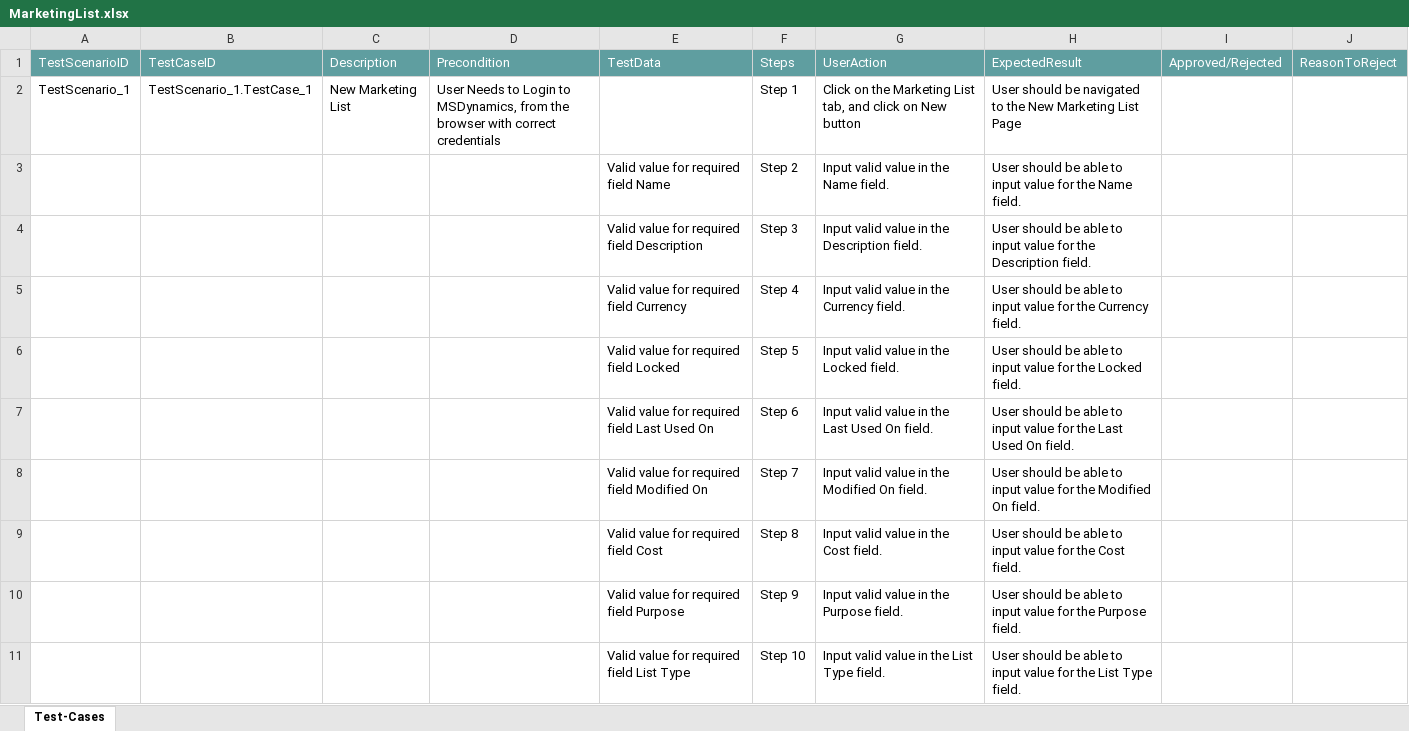
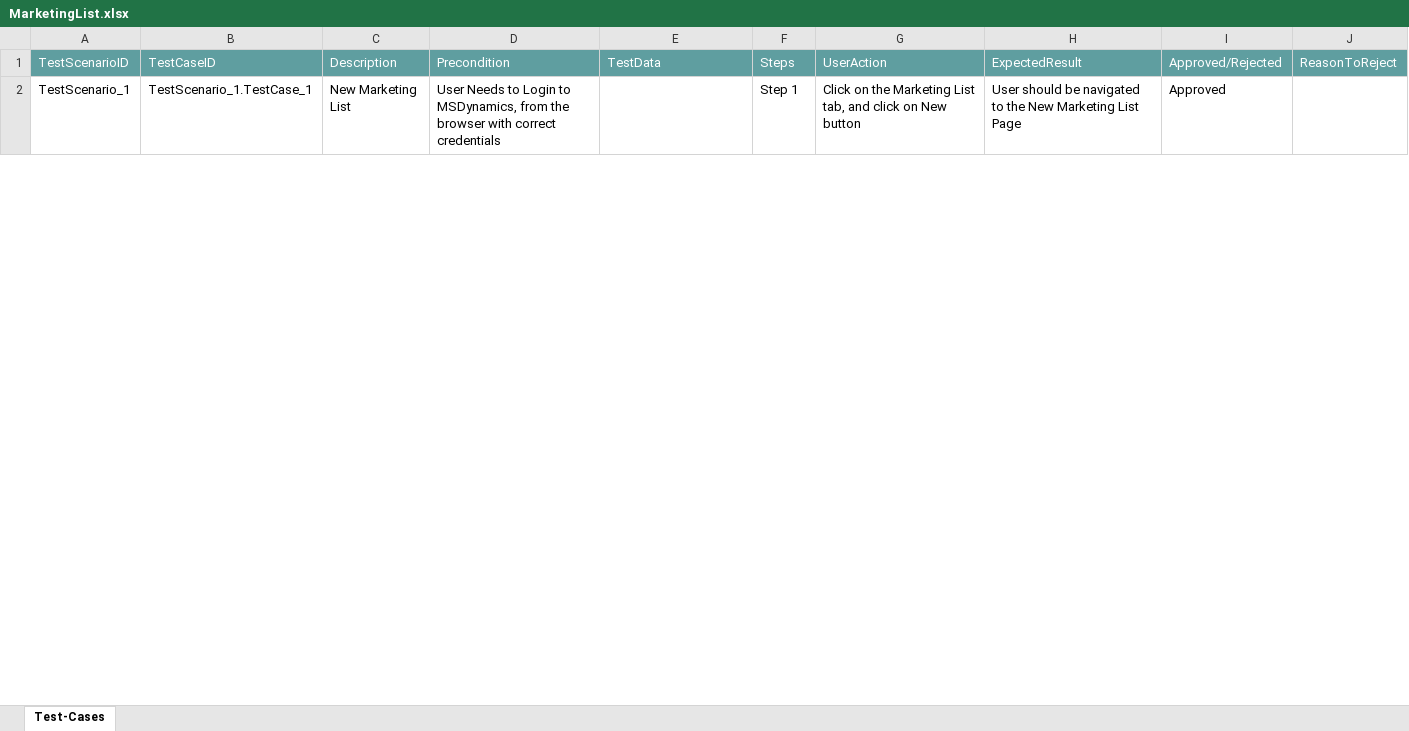
Before and after one commit to ShaikMohamedIrfan/MSD, an Excel workbook: MarketingList.xlsx, sheet Test-Cases, drawn as a sheet; only a part is shown; values as stored, in another font and other column widths than the file's, no borders; table styles not drawn; removed rows and columns are numbered as before the commit, all else as after; the diff covers the shown part only; the diff names each change by its address in the sheet, - before the commit and + after, or states it on an @@ line.

Commit message:
Update MarketingList.xlsx

```diff
--- a/MarketingList.xlsx (sheet Test-Cases)
+++ b/MarketingList.xlsx (sheet Test-Cases)
-I2: (empty)
+I2: Approved
@@ row 3 hidden:  |  |  |  | Valid value for required field Name | Step 2 | Input valid value in the Name field. | User should be able to input value for the Name field. @@
@@ row 4 hidden:  |  |  |  | Valid value for required field Description | Step 3 | Input valid value in the Description field. | User should be able to input value for the Description field. @@
@@ row 5 hidden:  |  |  |  | Valid value for required field Currency | Step 4 | Input valid value in the Currency field. | User should be able to input value for the Currency field. @@
@@ row 6 hidden:  |  |  |  | Valid value for required field Locked | Step 5 | Input valid value in the Locked field. | User should be able to input value for the Locked field. @@
@@ row 7 hidden:  |  |  |  | Valid value for required field Last Used On | Step 6 | Input valid value in the Last Used On field. | User should be able to input value for the Last Used On field. @@
@@ row 8 hidden:  |  |  |  | Valid value for required field Modified On | Step 7 | Input valid value in the Modified On field. | User should be able to input value for the Modified On field. @@
@@ row 9 hidden:  |  |  |  | Valid value for required field Cost | Step 8 | Input valid value in the Cost field. | User should be able to input value for the Cost field. @@
@@ row 10 hidden:  |  |  |  | Valid value for required field Purpose | Step 9 | Input valid value in the Purpose field. | User should be able to input value for the Purpose field. @@
@@ row 11 hidden:  |  |  |  | Valid value for required field List Type | Step 10 | Input valid value in the List Type field. | User should be able to input value for the List Type field. @@
```
Also changed, not shown: 1 added row, 24 hidden or unhidden rows and 3 edited cells elsewhere in this sheet.
